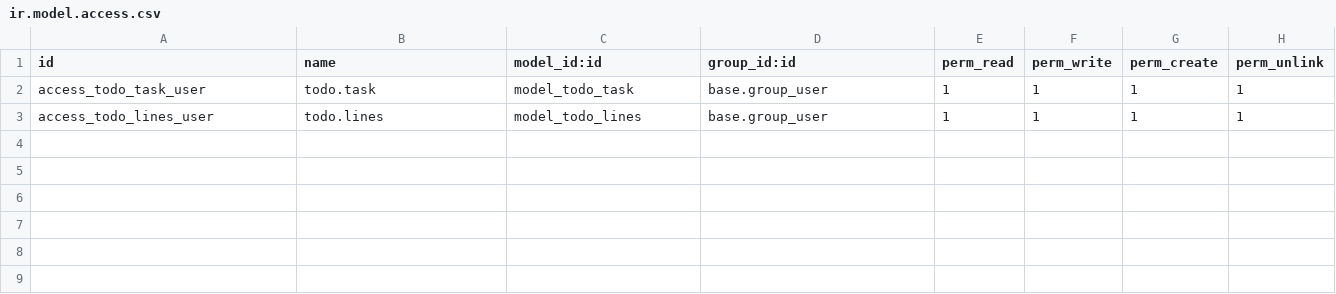
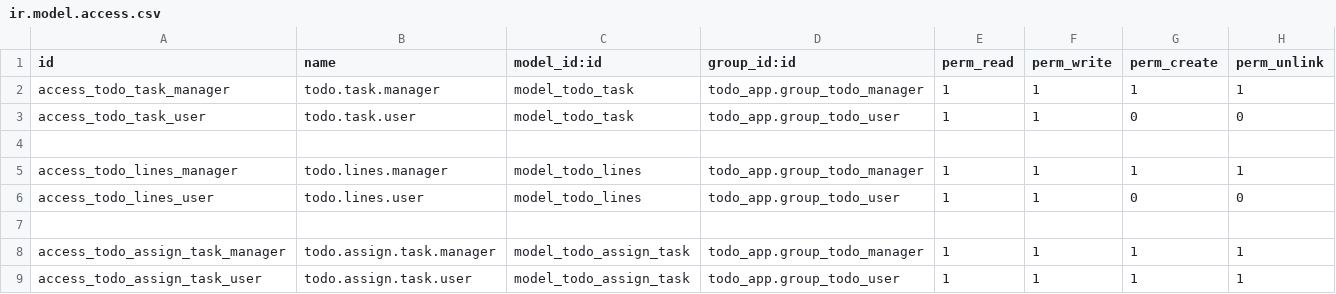
Before and after one commit to Mohamedabdelaziz142/task-todo-odoo, a CSV file: extra-addons/todo_app/security/ir.model.access.csv, drawn as a sheet.

Commit message:
feat: implement REST API, bulk assign wizard, and security rules

```diff
--- a/extra-addons/todo_app/security/ir.model.access.csv
+++ b/extra-addons/todo_app/security/ir.model.access.csv
@@ -1,3 +1,9 @@
 id,name,model_id:id,group_id:id,perm_read,perm_write,perm_create,perm_unlink
-access_todo_task_user,todo.task,model_todo_task,base.group_user,1,1,1,1
-access_todo_lines_user,todo.lines,model_todo_lines,base.group_user,1,1,1,1
+access_todo_task_manager,todo.task.manager,model_todo_task,todo_app.group_todo_manager,1,1,1,1
+access_todo_task_user,todo.task.user,model_todo_task,todo_app.group_todo_user,1,1,0,0
+
+access_todo_lines_manager,todo.lines.manager,model_todo_lines,todo_app.group_todo_manager,1,1,1,1
+access_todo_lines_user,todo.lines.user,model_todo_lines,todo_app.group_todo_user,1,1,0,0
+
+access_todo_assign_task_manager,todo.assign.task.manager,model_todo_assign_task,todo_app.group_todo_manager,1,1,1,1
+access_todo_assign_task_user,todo.assign.task.user,model_todo_assign_task,todo_app.group_todo_user,1,1,1,1
```
Also changed, not shown: 16 other files.
